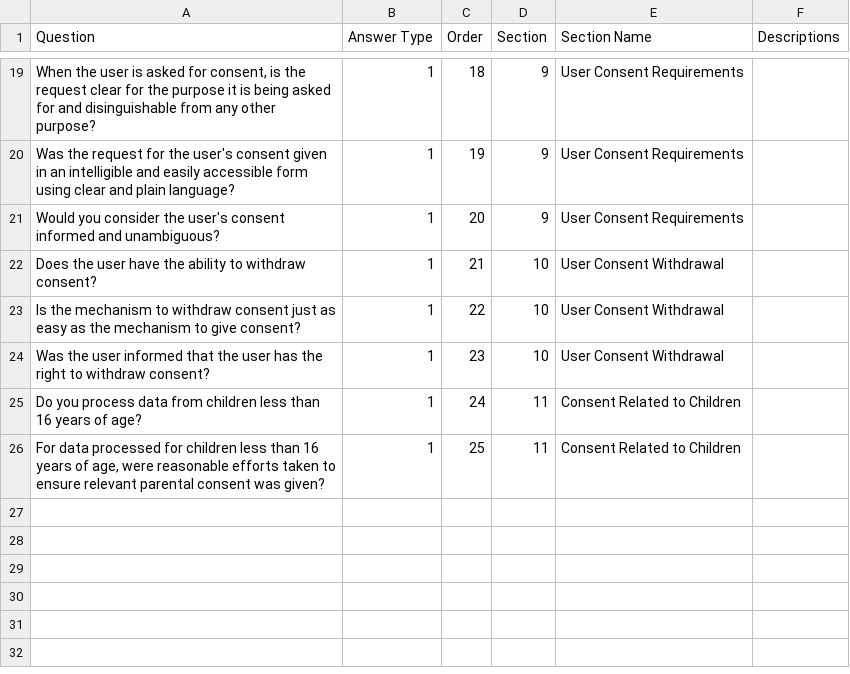
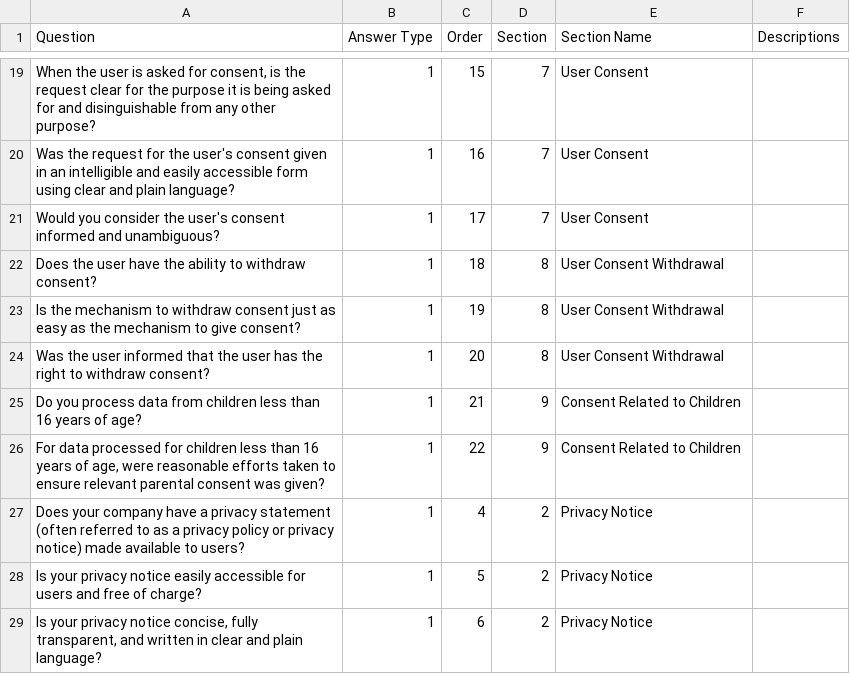
Before and after one commit to sarahlecam/GDPR-Compliance-Check-Tool, a CSV file: questions.csv, drawn as a sheet; only a part is shown, gaps mark what is left out; the diff covers the shown part only; the diff names each change by its address in the sheet, - before the commit and + after, or states it on an @@ line.

```diff
--- a/questions.csv
+++ b/questions.csv
-C19 (Order): 18
+C19 (Order): 15
-D19:D21 (Section): 9
+D19:D21 (Section): 7
-E19:E21 (Section Name): User Consent Requirements
+E19:E21 (Section Name): User Consent
-C20 (Order): 19
+C20 (Order): 16
-C21 (Order): 20
+C21 (Order): 17
-C22 (Order): 21
+C22 (Order): 18
-D22:D24 (Section): 10
+D22:D24 (Section): 8
-C23 (Order): 22
+C23 (Order): 19
-C24 (Order): 23
+C24 (Order): 20
-C25 (Order): 24
+C25 (Order): 21
-D25:D26 (Section): 11
+D25:D26 (Section): 9
-C26 (Order): 25
+C26 (Order): 22
+row 27: Does your company have a privacy statement (often referred to as a privacy policy or privacy notice) made available to users? | 1 | 4 | 2 | Privacy Notice
+row 28: Is your privacy notice easily accessible for users and free of charge? | 1 | 5 | 2 | Privacy Notice
+row 29: Is your privacy notice concise, fully transparent, and written in clear and plain language? | 1 | 6 | 2 | Privacy Notice
```
Also changed, not shown: 1 added row, 1 removed row and 34 edited cells elsewhere in this file, 2 other files.
